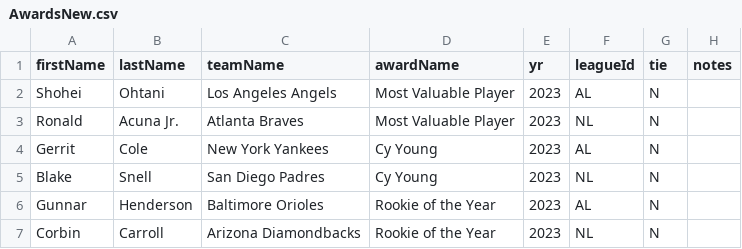
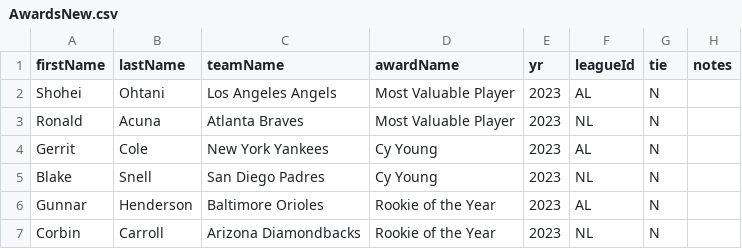
Before and after one commit to DotJARgon/-, a CSV file: lahman/AwardsNew.csv, drawn as a sheet; only a part is shown.

Commit message:
missed one

```diff
--- a/lahman/AwardsNew.csv
+++ b/lahman/AwardsNew.csv
@@ -2,3 +2,3 @@ firstName,lastName,teamName,awardName,yr,leagueId,tie,notes
 Shohei,Ohtani,Los Angeles Angels,Most Valuable Player,2023,AL,N,
-Ronald,Acuna Jr.,Atlanta Braves,Most Valuable Player,2023,NL,N,
+Ronald,Acuna,Atlanta Braves,Most Valuable Player,2023,NL,N,
 Gerrit,Cole,New York Yankees,Cy Young,2023,AL,N,
```
